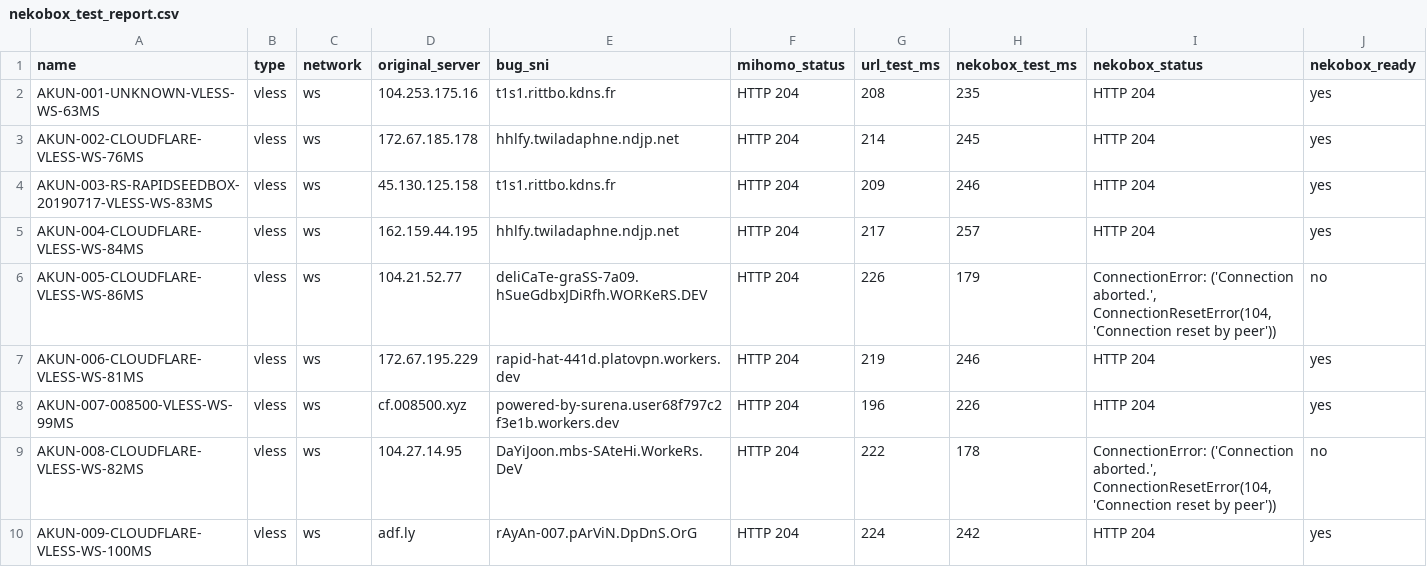
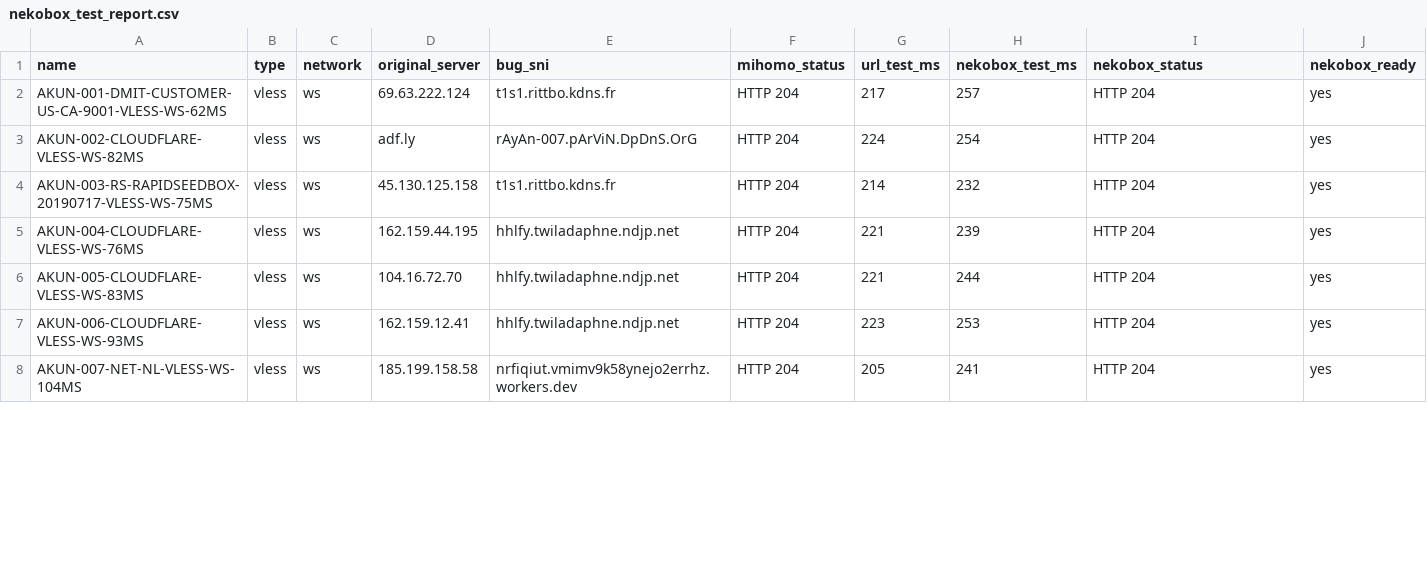
Before and after one commit to adiorany3/ConvertYAML, a CSV file: nekobox_test_report.csv, drawn as a sheet; only a part is shown; the diff covers the shown part only.

```diff
--- a/nekobox_test_report.csv
+++ b/nekobox_test_report.csv
@@ -1,10 +1,8 @@
 name,type,network,original_server,bug_sni,mihomo_status,url_test_ms,nekobox_test_ms,nekobox_status,nekobox_ready
-AKUN-001-UNKNOWN-VLESS-WS-63MS,vless,ws,104.253.175.16,t1s1.rittbo.kdns.fr,HTTP 204,208,235,HTTP 204,yes
-AKUN-002-CLOUDFLARE-VLESS-WS-76MS,vless,ws,172.67.185.178,hhlfy.twiladaphne.ndjp.net,HTTP 204,214,245,HTTP 204,yes
-AKUN-003-RS-RAPIDSEEDBOX-20190717-VLESS-WS-83MS,vless,ws,45.130.125.158,t1s1.rittbo.kdns.fr,HTTP 204,209,246,HTTP 204,yes
-AKUN-004-CLOUDFLARE-VLESS-WS-84MS,vless,ws,162.159.44.195,hhlfy.twiladaphne.ndjp.net,HTTP 204,217,257,HTTP 204,yes
-AKUN-005-CLOUDFLARE-VLESS-WS-86MS,vless,ws,104.21.52.77,deliCaTe-graSS-7a09.hSueGdbxJDiRfh.WORKeRS.DEV,HTTP 204,226,179,"ConnectionError: ('Connection aborted.', ConnectionResetError(104, 'Connection reset by peer'))",no
-AKUN-006-CLOUDFLARE-VLESS-WS-81MS,vless,ws,172.67.195.229,rapid-hat-441d.platovpn.workers.dev,HTTP 204,219,246,HTTP 204,yes
-AKUN-007-008500-VLESS-WS-99MS,vless,ws,cf.008500.xyz,powered-by-surena.user68f797c2f3e1b.workers.dev,HTTP 204,196,226,HTTP 204,yes
-AKUN-008-CLOUDFLARE-VLESS-WS-82MS,vless,ws,104.27.14.95,DaYiJoon.mbs-SAteHi.WorkeRs.DeV,HTTP 204,222,178,"ConnectionError: ('Connection aborted.', ConnectionResetError(104, 'Connection reset by peer'))",no
-AKUN-009-CLOUDFLARE-VLESS-WS-100MS,vless,ws,adf.ly,rAyAn-007.pArViN.DpDnS.OrG,HTTP 204,224,242,HTTP 204,yes
+AKUN-001-DMIT-CUSTOMER-US-CA-9001-VLESS-WS-62MS,vless,ws,69.63.222.124,t1s1.rittbo.kdns.fr,HTTP 204,217,257,HTTP 204,yes
+AKUN-002-CLOUDFLARE-VLESS-WS-82MS,vless,ws,adf.ly,rAyAn-007.pArViN.DpDnS.OrG,HTTP 204,224,254,HTTP 204,yes
+AKUN-003-RS-RAPIDSEEDBOX-20190717-VLESS-WS-75MS,vless,ws,45.130.125.158,t1s1.rittbo.kdns.fr,HTTP 204,214,232,HTTP 204,yes
+AKUN-004-CLOUDFLARE-VLESS-WS-76MS,vless,ws,162.159.44.195,hhlfy.twiladaphne.ndjp.net,HTTP 204,221,239,HTTP 204,yes
+AKUN-005-CLOUDFLARE-VLESS-WS-83MS,vless,ws,104.16.72.70,hhlfy.twiladaphne.ndjp.net,HTTP 204,221,244,HTTP 204,yes
+AKUN-006-CLOUDFLARE-VLESS-WS-93MS,vless,ws,162.159.12.41,hhlfy.twiladaphne.ndjp.net,HTTP 204,223,253,HTTP 204,yes
+AKUN-007-NET-NL-VLESS-WS-104MS,vless,ws,185.199.158.58,nrfiqiut.vmimv9k58ynejo2errhz.workers.dev,HTTP 204,205,241,HTTP 204,yes
```
Also changed, not shown: 15 edited cells elsewhere in this file, openclash_auto_report.csv, urltest_report.csv, 10 other files.
